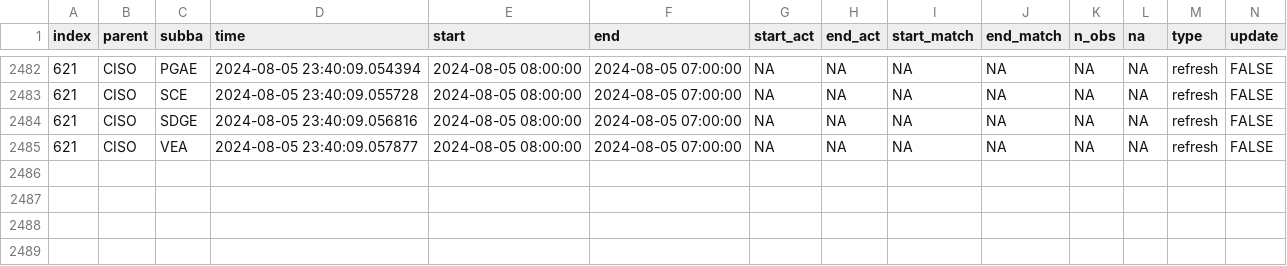
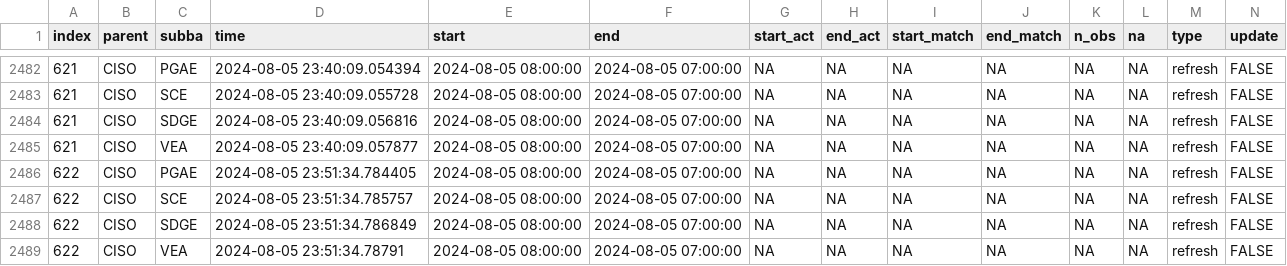
Before and after one commit to laughing-train/literate-train, a CSV file: metadata/ciso_log_R.csv, drawn as a sheet; only a part is shown, gaps mark what is left out; rows hold the shown columns only; the diff names each change by its address in the sheet, - before the commit and + after, or states it on an @@ line.

Commit message:
Auto update of the data

```diff
--- a/metadata/ciso_log_R.csv
+++ b/metadata/ciso_log_R.csv
+row 2486: 622 | CISO | PGAE | 2024-08-05 23:51:34.784405 | 2024-08-05 08:00:00 | 2024-08-05 07:00:00 | NA | NA | NA | NA | NA | NA | refresh | FALSE
+row 2487: 622 | CISO | SCE | 2024-08-05 23:51:34.785757 | 2024-08-05 08:00:00 | 2024-08-05 07:00:00 | NA | NA | NA | NA | NA | NA | refresh | FALSE
+row 2488: 622 | CISO | SDGE | 2024-08-05 23:51:34.786849 | 2024-08-05 08:00:00 | 2024-08-05 07:00:00 | NA | NA | NA | NA | NA | NA | refresh | FALSE
+row 2489: 622 | CISO | VEA | 2024-08-05 23:51:34.78791 | 2024-08-05 08:00:00 | 2024-08-05 07:00:00 | NA | NA | NA | NA | NA | NA | refresh | FALSE
```
Also changed, not shown: 2 other files.
